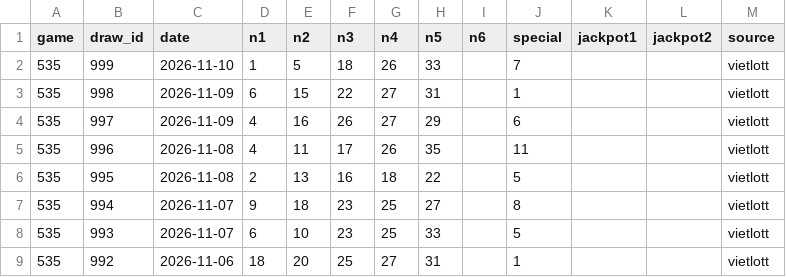
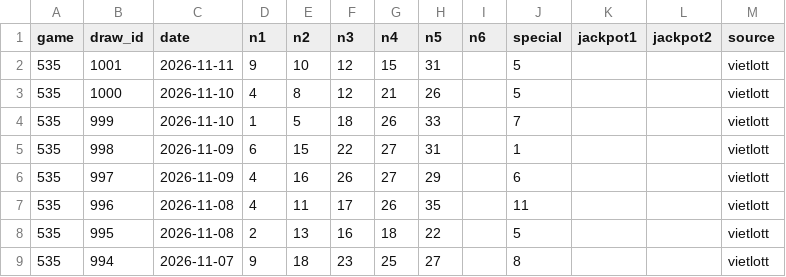
Before and after one commit to tommydangdn95/Prediction, a CSV file: data/history.csv, drawn as a sheet; only a part is shown; the shorter side is filled out with more unchanged rows; the diff names each change by its address in the sheet, - before the commit and + after, or states it on an @@ line.

```diff
--- a/data/history.csv
+++ b/data/history.csv
+row 2: 535 | 1001 | 2026-11-11 | 9 | 10 | 12 | 15 | 31 |  | 5 |  |  | vietlott
+row 3: 535 | 1000 | 2026-11-10 | 4 | 8 | 12 | 21 | 26 |  | 5 |  |  | vietlott
```
Also changed, not shown: 3 other files.
